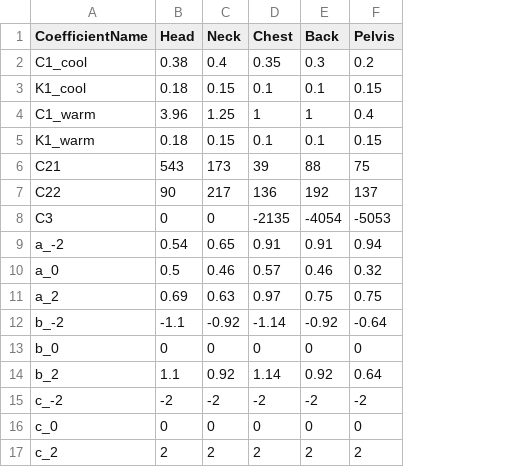
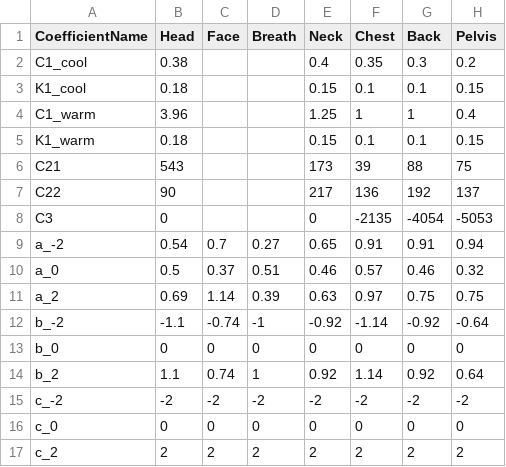
Before and after one commit to LynnJunwei/tscm, a CSV file: data/coefficient.csv, drawn as a sheet; only a part is shown; the diff names each change by its address in the sheet, - before the commit and + after, or states it on an @@ line.

```diff
--- a/data/coefficient.csv
+++ b/data/coefficient.csv
+column C (Face), rows 9-17: 0.7 | 0.37 | 1.14 | -0.74 | 0 | 0.74 | -2 | 0 | 2
+column D (Breath), rows 9-17: 0.27 | 0.51 | 0.39 | -1 | 0 | 1 | -2 | 0 | 2
```
Also changed, not shown: 2 other files.
